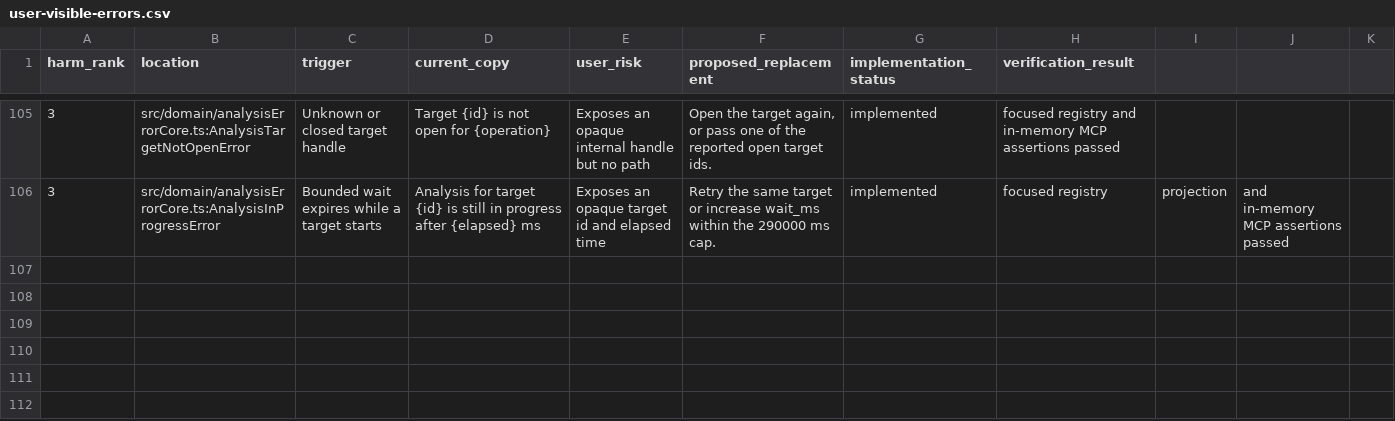
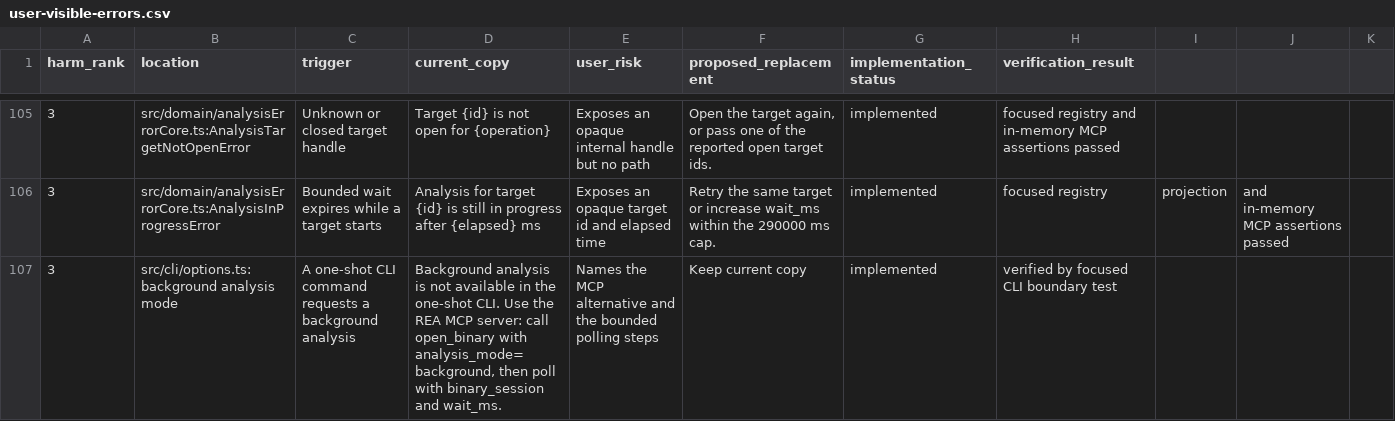
Before and after one commit to A-lang-w/Nj, a CSV file: docs/user-visible-errors.csv, drawn as a sheet; only a part is shown, gaps mark what is left out; the diff names each change by its address in the sheet, - before the commit and + after, or states it on an @@ line.

Commit message:
docs(errors): record the CLI background refusal and the wait-budget rule
Record the one-shot CLI background refusal in the user-visible error ledger, state in the tool design guide that an explicit target handle never falls back and that a wait budget belongs only to the tools that declare it, and assert the analysis_in_progress category in the registry test.

```diff
--- a/docs/user-visible-errors.csv
+++ b/docs/user-visible-errors.csv
+row 107: 3 | src/cli/options.ts:background analysis mode | A one-shot CLI command requests a background analysis | Background analysis is not available in the one-shot CLI. Use the REA MCP server: call open_binary with analysis_mode=background, then poll with binary_session and wait_ms. | Names the MCP alternative and the bounded polling steps | Keep current copy | implemented | verified by focused CLI boundary test
```
Also changed, not shown: 2 other files.
